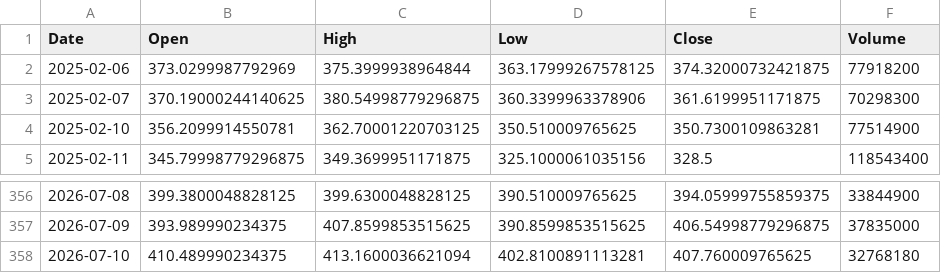
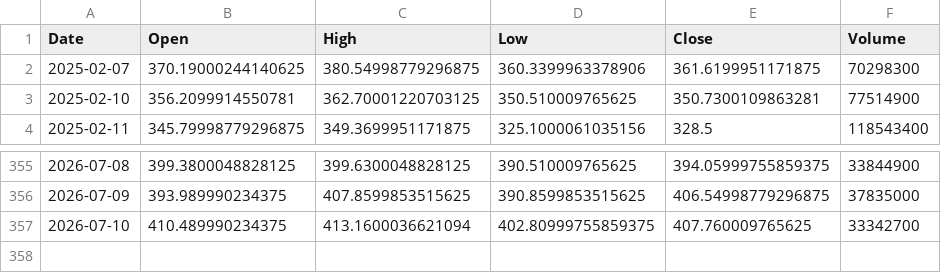
Before and after one commit to amars78/findata, a CSV file: data/TSLA.csv, drawn as a sheet; only a part is shown, gaps mark what is left out.

```diff
--- a/data/TSLA.csv
+++ b/data/TSLA.csv
@@ -1,3 +1,2 @@
 Date,Open,High,Low,Close,Volume
-2025-02-06,373.0299987792969,375.3999938964844,363.17999267578125,374.32000732421875,77918200
 2025-02-07,370.19000244140625,380.54998779296875,360.3399963378906,361.6199951171875,70298300
@@ -357,2 +356,2 @@ Date,Open,High,Low,Close,Volume
 2026-07-09,393.989990234375,407.8599853515625,390.8599853515625,406.54998779296875,37835000
-2026-07-10,410.489990234375,413.1600036621094,402.8100891113281,407.760009765625,32768180
+2026-07-10,410.489990234375,413.1600036621094,402.80999755859375,407.760009765625,33342700
```
Also changed, not shown: data/005930.KS.csv, data/035720.KS.csv, 4 other files.
